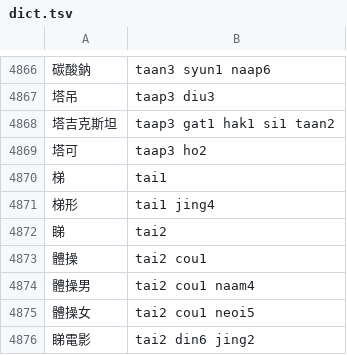
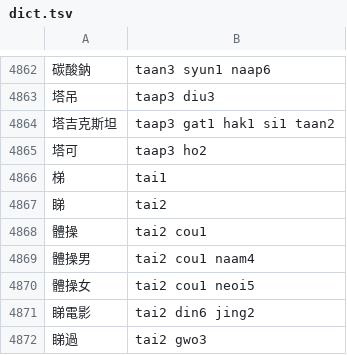
Before and after one commit to bingzheung/emoji-cantonese, a TSV file: output/dict.tsv, drawn as a sheet; only a part is shown, gaps mark what is left out; the shorter side is filled out with more unchanged rows; removed rows and columns are numbered as before the commit, all else as after; the diff covers the shown part only; the diff names each change by its address in the sheet, - before the commit and + after, or states it on an @@ line.

```diff
--- a/output/dict.tsv
+++ b/output/dict.tsv
-row 4871: 梯形 | tai1 jing4
```
Also changed, not shown: 2 added rows, 12 removed rows and 4 edited cells elsewhere in this file, 5 other files.
